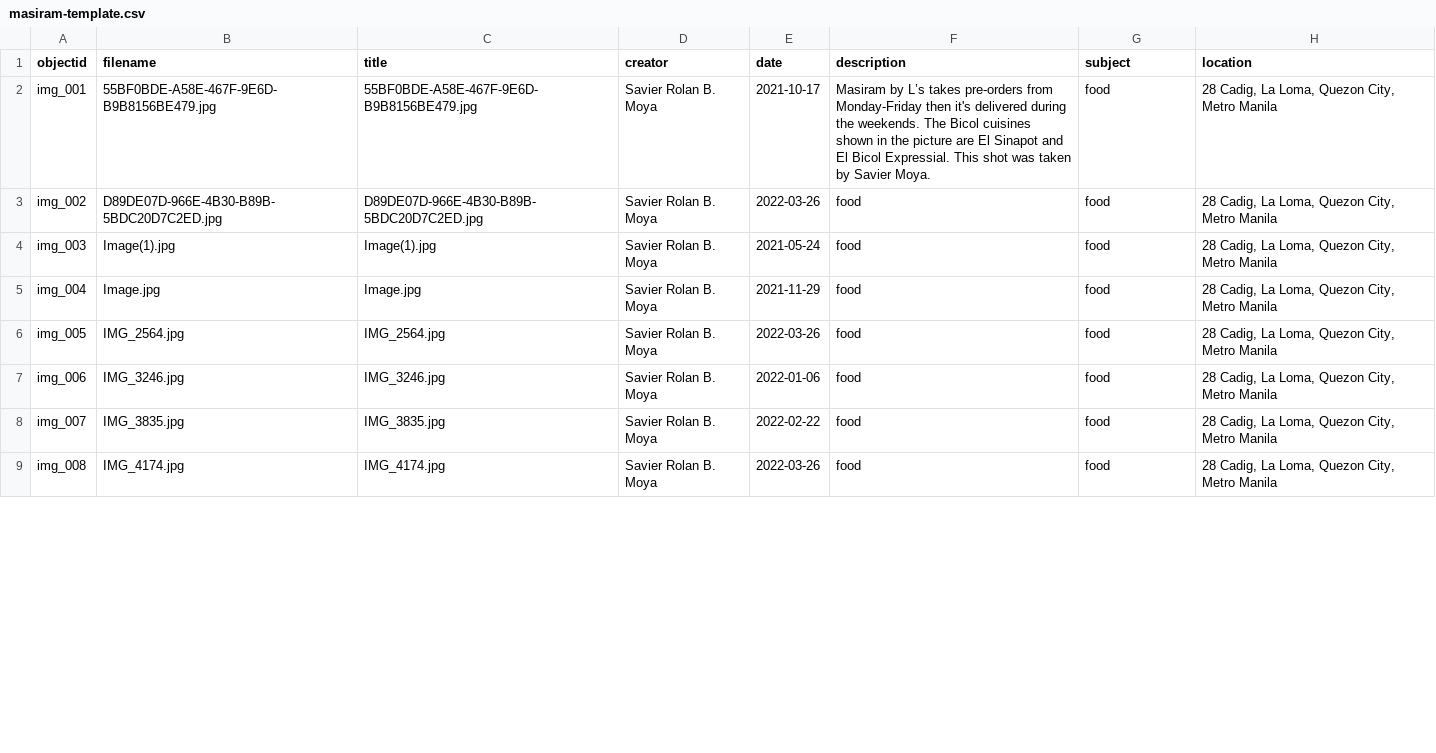
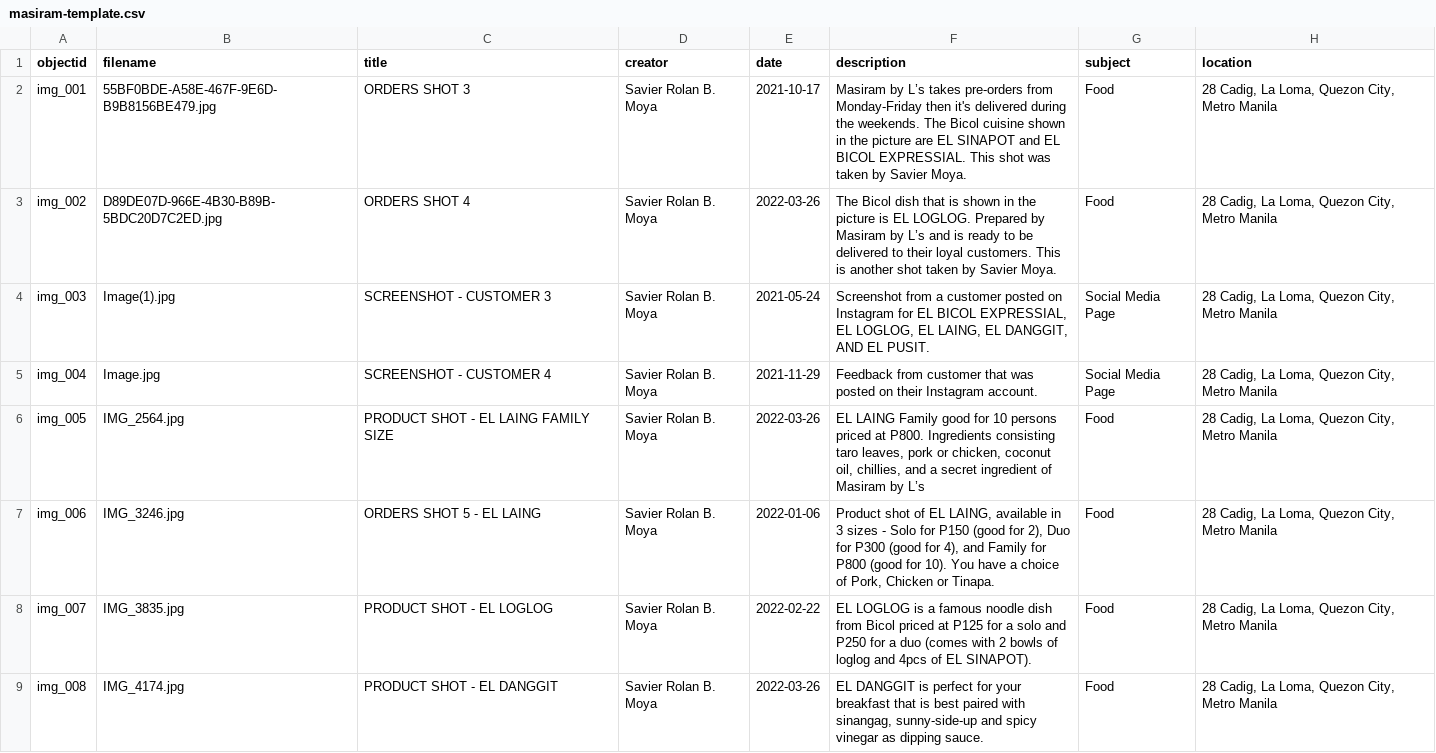
Before and after one commit to lhernandez0/MasiramCollectionGH, a CSV file: _data/masiram-template.csv, drawn as a sheet; only a part is shown; the diff covers the shown part only; the diff names each change by its address in the sheet, - before the commit and + after, or states it on an @@ line.

Commit message:
Update masiram-template.csv

```diff
--- a/_data/masiram-template.csv
+++ b/_data/masiram-template.csv
-C2 (title): 55BF0BDE-A58E-467F-9E6D-B9B8156BE479.jpg
+C2 (title): ORDERS SHOT 3
-F2 (description): …The Bicol cuisines shown in the picture are El Sinapot and El Bicol Expressial. This shot…
+F2 (description): …The Bicol cuisine shown in the picture are EL SINAPOT and EL BICOL EXPRESSIAL. This shot…
-G2:G3 (subject): food
+G2:G3 (subject): Food
-C3 (title): D89DE07D-966E-4B30-B89B-5BDC20D7C2ED.jpg
+C3 (title): ORDERS SHOT 4
-F3 (description): food
+F3 (description): The Bicol dish that is shown in the picture is EL LOGLOG. Prepared by Masiram by L’s and is ready to be delivered to their loyal customers. This is another shot taken by Savier Moya.
-C4 (title): Image(1).jpg
+C4 (title): SCREENSHOT - CUSTOMER 3
-F4 (description): food
+F4 (description): Screenshot from a customer posted on Instagram for EL BICOL EXPRESSIAL, EL LOGLOG, EL LAING, EL DANGGIT, AND EL PUSIT.
-G4:G5 (subject): food
+G4:G5 (subject): Social Media Page
-C5 (title): Image.jpg
+C5 (title): SCREENSHOT - CUSTOMER 4
-F5 (description): food
+F5 (description): Feedback from customer that was posted on their Instagram account.
-C6 (title): IMG_2564.jpg
+C6 (title): PRODUCT SHOT - EL LAING FAMILY SIZE
-F6 (description): food
+F6 (description): EL LAING Family good for 10 persons priced at P800. Ingredients consisting taro leaves, pork or chicken, coconut oil, chillies, and a secret ingredient of Masiram by L’s
-G6:G9 (subject): food
+G6:G9 (subject): Food
-C7 (title): IMG_3246.jpg
+C7 (title): ORDERS SHOT 5 - EL LAING
-F7 (description): food
+F7 (description): Product shot of EL LAING, available in 3 sizes - Solo for P150 (good for 2), Duo for P300 (good for 4), and Family for P800 (good for 10). You have a choice of Pork, Chicken or Tinapa.
-C8 (title): IMG_3835.jpg
+C8 (title): PRODUCT SHOT - EL LOGLOG
-F8 (description): food
+F8 (description): EL LOGLOG is a famous noodle dish from Bicol priced at P125 for a solo and P250 for a duo (comes with 2 bowls of loglog and 4pcs of EL SINAPOT).
-C9 (title): IMG_4174.jpg
+C9 (title): PRODUCT SHOT - EL DANGGIT
-F9 (description): food
+F9 (description): EL DANGGIT is perfect for your breakfast that is best paired with sinangag, sunny-side-up and spicy vinegar as dipping sauce.
```
Also changed, not shown: 61 edited cells elsewhere in this file.
